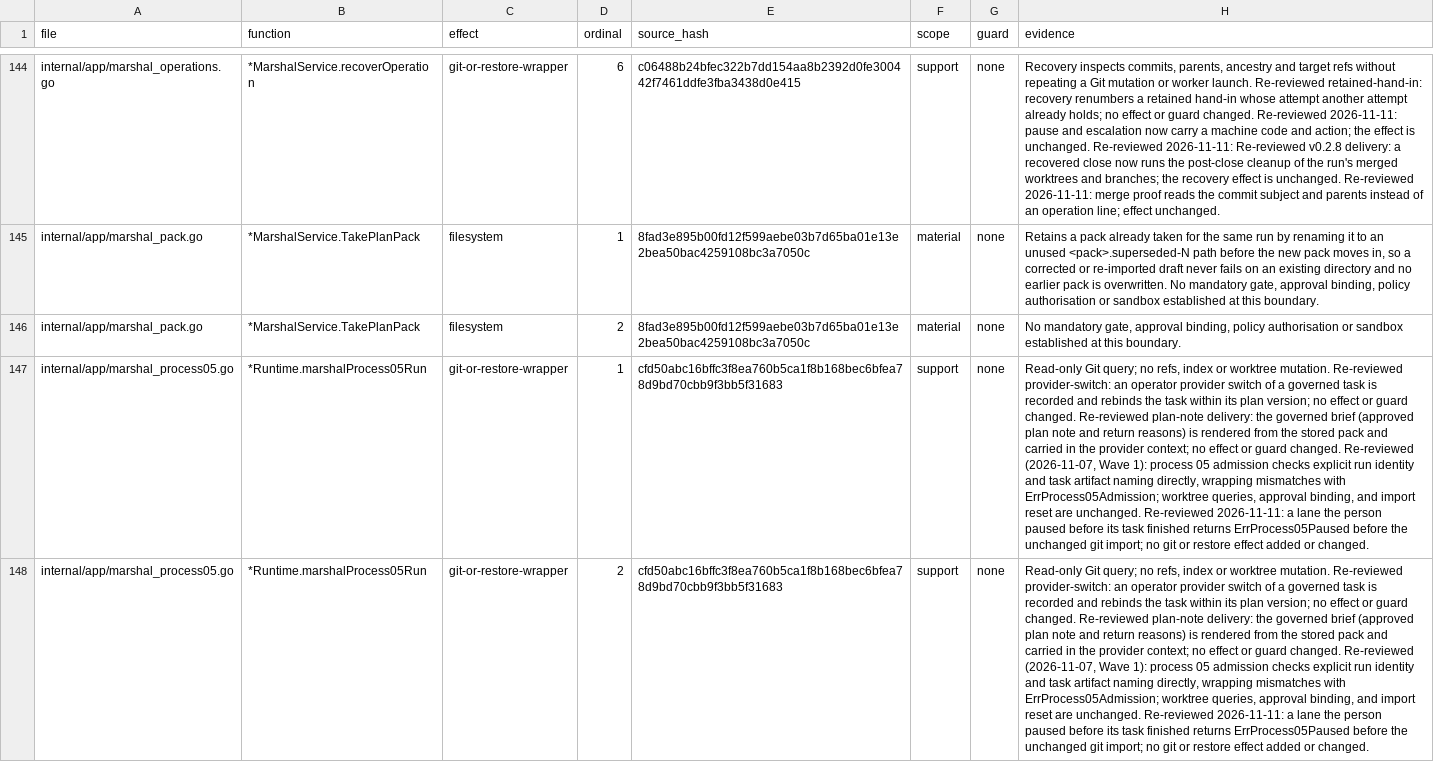
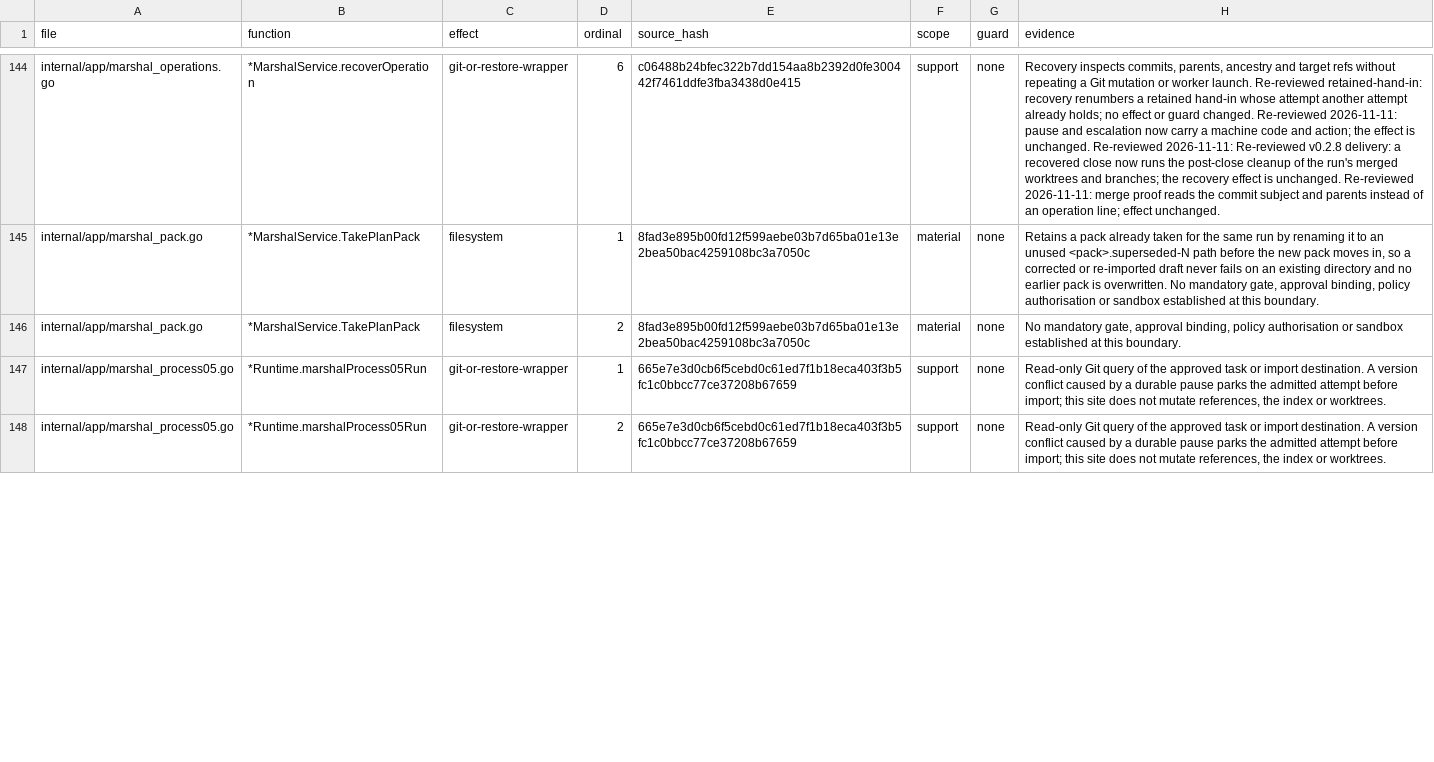
Before and after one commit to Zen1th53/marshal, a CSV file: tools/effect-inventory/sites.csv, drawn as a sheet; only a part is shown, gaps mark what is left out; the diff covers the shown part only; the diff names each change by its address in the sheet, - before the commit and + after, or states it on an @@ line.

Commit message:
Apply owner commands directly when idle and restore parallel dispatch
Accept, return, retry, reassign and cancel apply immediately when no
execution is active and queue only while workers run; a queued retry keeps
its fresh-session choice. Dispatch counts only reservations not yet
visible in persisted task states, so per-provider and global caps fill
again. A pause that wins the state write before a governed task starts
parks the attempt instead of counting it as a crash, and the live-worker
registry is scoped to its repository.

```diff
--- a/tools/effect-inventory/sites.csv
+++ b/tools/effect-inventory/sites.csv
-E147:E148 (source_hash): cfd50abc16bffc3f8ea760b5ca1f8b168bec6bfea78d9bd70cbb9f3bb5f31683
+E147:E148 (source_hash): 665e7e3d0cb6f5cebd0c61ed7f1b18eca403f3b5fc1c0bbcc77ce37208b67659
-H147:H148 (evidence): Read-only Git query; no refs, index or worktree mutation. Re-reviewed provider-switch: an operator provider switch of a governed task is recorded and rebinds the task within its plan version; no effect or guard changed. Re-reviewed plan-note delivery: the governed brief (approved plan note and return reasons) is rendered from the stored pack and carried in the provider context; no effect or guard changed. Re-reviewed (2026-11-07, Wave 1): process 05 admission checks explicit run identity and task artifact naming directly, wrapping mismatches with ErrProcess05Admission; worktree queries, approval binding, and import reset are unchanged. Re-reviewed 2026-11-11: a lane the person paused before its task finished returns ErrProcess05Paused before the unchanged git import; no git or restore effect added or changed.
+H147:H148 (evidence): Read-only Git query of the approved task or import destination. A version conflict caused by a durable pause parks the admitted attempt before import; this site does not mutate references, the index or worktrees.
```
Also changed, not shown: 8 edited cells elsewhere in this file, 12 other files.
